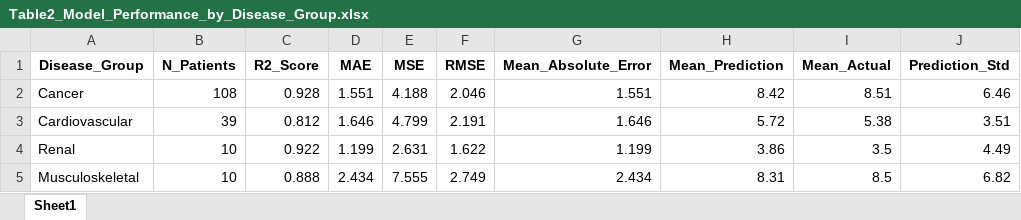
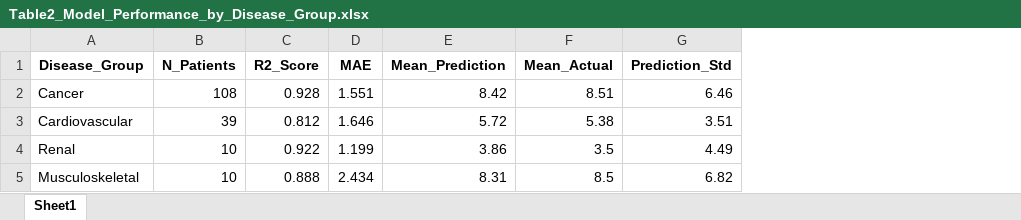
Before and after one commit to Nikhil-Rao20/IEEE-EMBS-BHI-25-CSOSEN, an Excel workbook: Results_12W/Disease_Specific_Analysis/tables/Table2_Model_Performance_by_Disease_Group.xlsx, sheet Sheet1, drawn as a sheet; only a part is shown; values as stored, in another font and other column widths than the file's, no borders; the diff names each change by its address in the sheet, - before the commit and + after, or states it on an @@ line.

```diff
--- a/Results_12W/Disease_Specific_Analysis/tables/Table2_Model_Performance_by_Disease_Group.xlsx (sheet Sheet1)
+++ b/Results_12W/Disease_Specific_Analysis/tables/Table2_Model_Performance_by_Disease_Group.xlsx (sheet Sheet1)
-column E (MSE), rows 2-5: 4.188 | 4.799 | 2.631 | 7.555
-column F (RMSE), rows 2-5: 2.046 | 2.191 | 1.622 | 2.749
-column G (Mean_Absolute_Error), rows 2-5: 1.551 | 1.646 | 1.199 | 2.434
```
Also changed, not shown: 56 other files.
